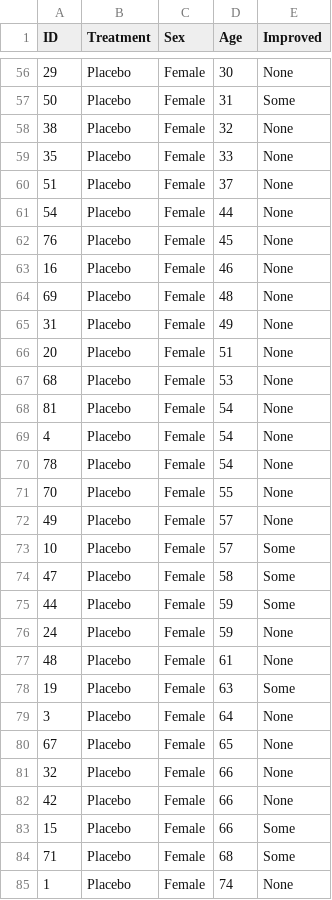
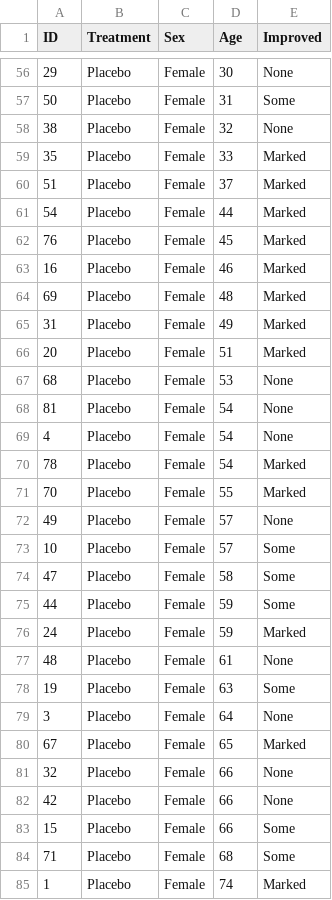
Before and after one commit to festigf/colabs, a CSV file: Arthritis_indipendenti.csv, drawn as a sheet; only a part is shown, gaps mark what is left out; the diff covers the shown part only.

```diff
--- a/Arthritis_indipendenti.csv
+++ b/Arthritis_indipendenti.csv
@@ -58,10 +58,10 @@ ID,Treatment,Sex,Age,Improved
 38,Placebo,Female,32,None
-35,Placebo,Female,33,None
-51,Placebo,Female,37,None
-54,Placebo,Female,44,None
-76,Placebo,Female,45,None
-16,Placebo,Female,46,None
-69,Placebo,Female,48,None
-31,Placebo,Female,49,None
-20,Placebo,Female,51,None
+35,Placebo,Female,33,Marked
+51,Placebo,Female,37,Marked
+54,Placebo,Female,44,Marked
+76,Placebo,Female,45,Marked
+16,Placebo,Female,46,Marked
+69,Placebo,Female,48,Marked
+31,Placebo,Female,49,Marked
+20,Placebo,Female,51,Marked
 68,Placebo,Female,53,None
@@ -69,4 +69,4 @@ ID,Treatment,Sex,Age,Improved
 4,Placebo,Female,54,None
-78,Placebo,Female,54,None
-70,Placebo,Female,55,None
+78,Placebo,Female,54,Marked
+70,Placebo,Female,55,Marked
 49,Placebo,Female,57,None
@@ -75,3 +75,3 @@ ID,Treatment,Sex,Age,Improved
 44,Placebo,Female,59,Some
-24,Placebo,Female,59,None
+24,Placebo,Female,59,Marked
 48,Placebo,Female,61,None
@@ -79,3 +79,3 @@ ID,Treatment,Sex,Age,Improved
 3,Placebo,Female,64,None
-67,Placebo,Female,65,None
+67,Placebo,Female,65,Marked
 32,Placebo,Female,66,None
@@ -84,2 +84,2 @@ ID,Treatment,Sex,Age,Improved
 71,Placebo,Female,68,Some
-1,Placebo,Female,74,None
+1,Placebo,Female,74,Marked
```
Also changed, not shown: 21 edited cells elsewhere in this file, Arthritis_dipendenti.csv.
